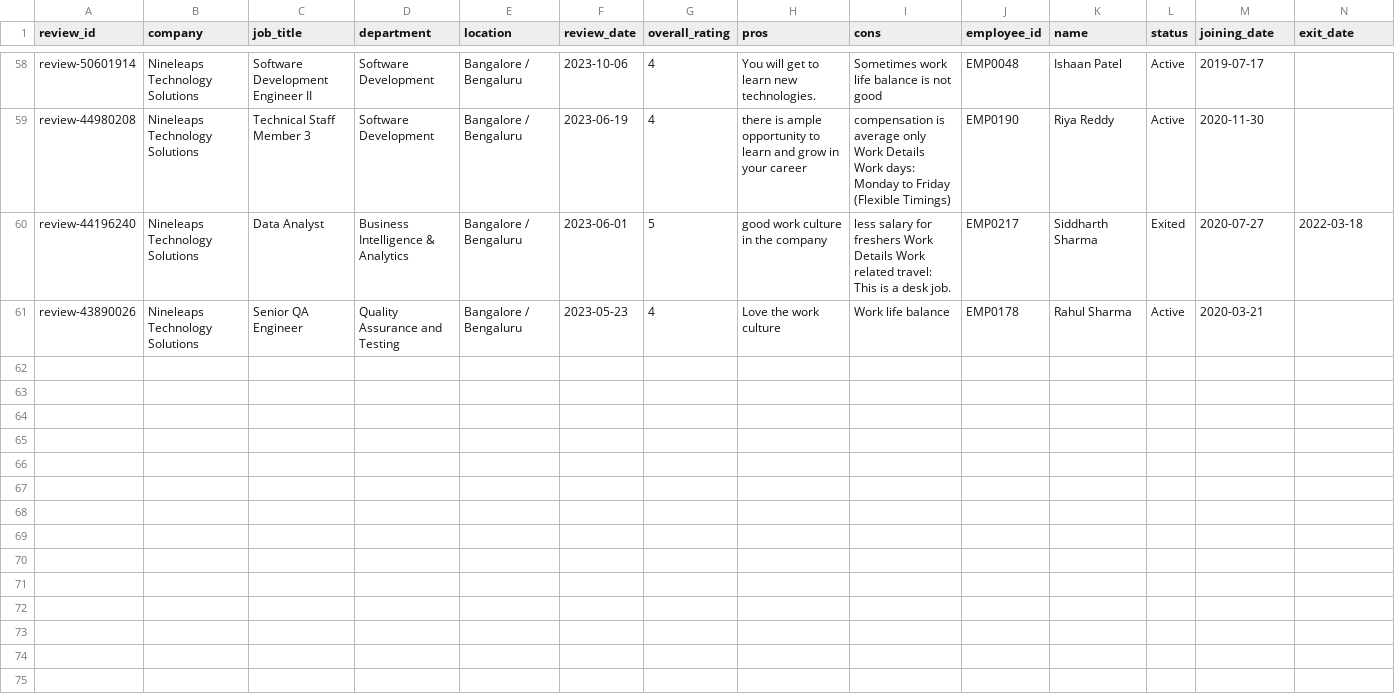
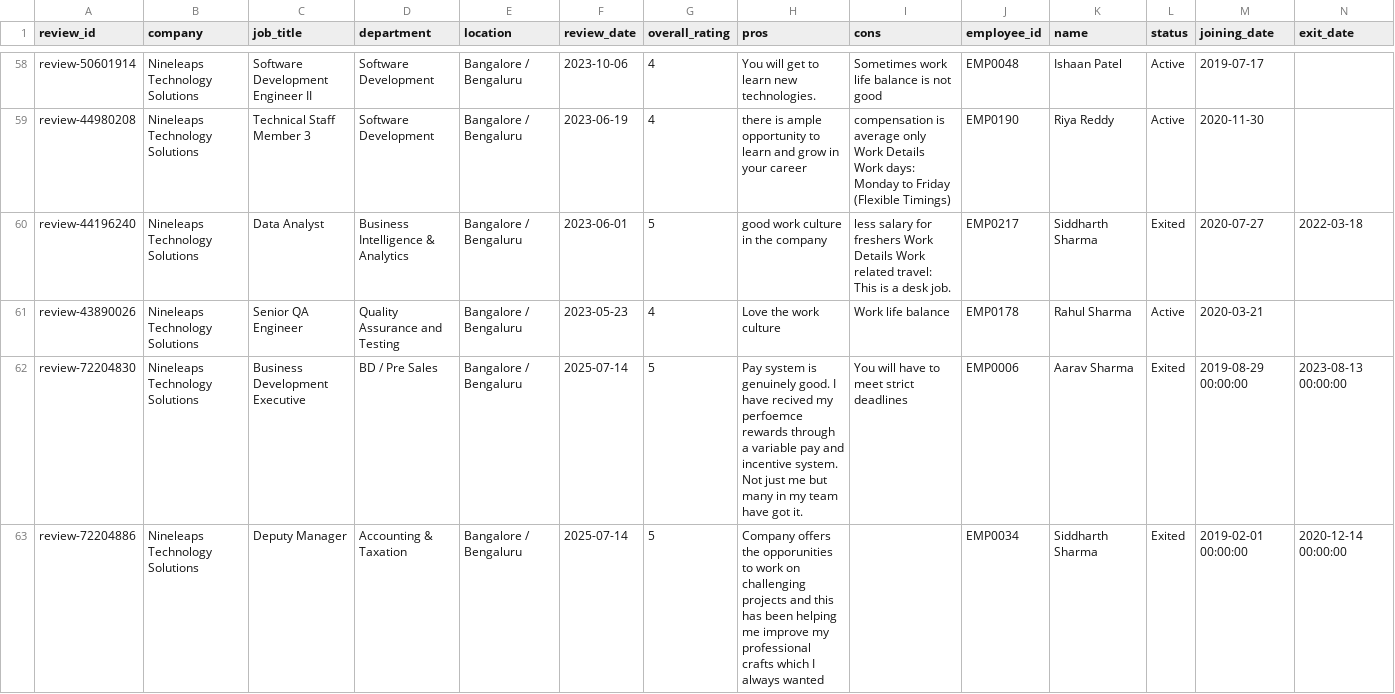
Before and after one commit to Derr009/hr-attrition-intelligence1, a CSV file: data/reviews_enriched_latest.csv, drawn as a sheet; only a part is shown, gaps mark what is left out; rows hold the shown columns only; the diff names each change by its address in the sheet, - before the commit and + after, or states it on an @@ line.

```diff
--- a/data/reviews_enriched_latest.csv
+++ b/data/reviews_enriched_latest.csv
+row 62: review-72204830 | Nineleaps Technology Solutions | Business Development Executive | BD / Pre Sales | Bangalore / Bengaluru | 2025-07-14 | 5 | Pay system is genuinely good. I have recived my perfoemce rewards through a variable pay and incentive system. Not just me but many in my team have got it. | You will have to meet strict deadlines | EMP0006 | Aarav Sharma | Exited | 2019-08-29 00:00:00 | 2023-08-13 00:00:00
+row 63: review-72204886 | Nineleaps Technology Solutions | Deputy Manager | Accounting & Taxation | Bangalore / Bengaluru | 2025-07-14 | 5 | Company offers the opporunities to work on challenging projects and this has been helping me improve my professional crafts which I always wanted |  | EMP0034 | Siddharth Sharma | Exited | 2019-02-01 00:00:00 | 2020-12-14 00:00:00
```
Also changed, not shown: 8 other files.
